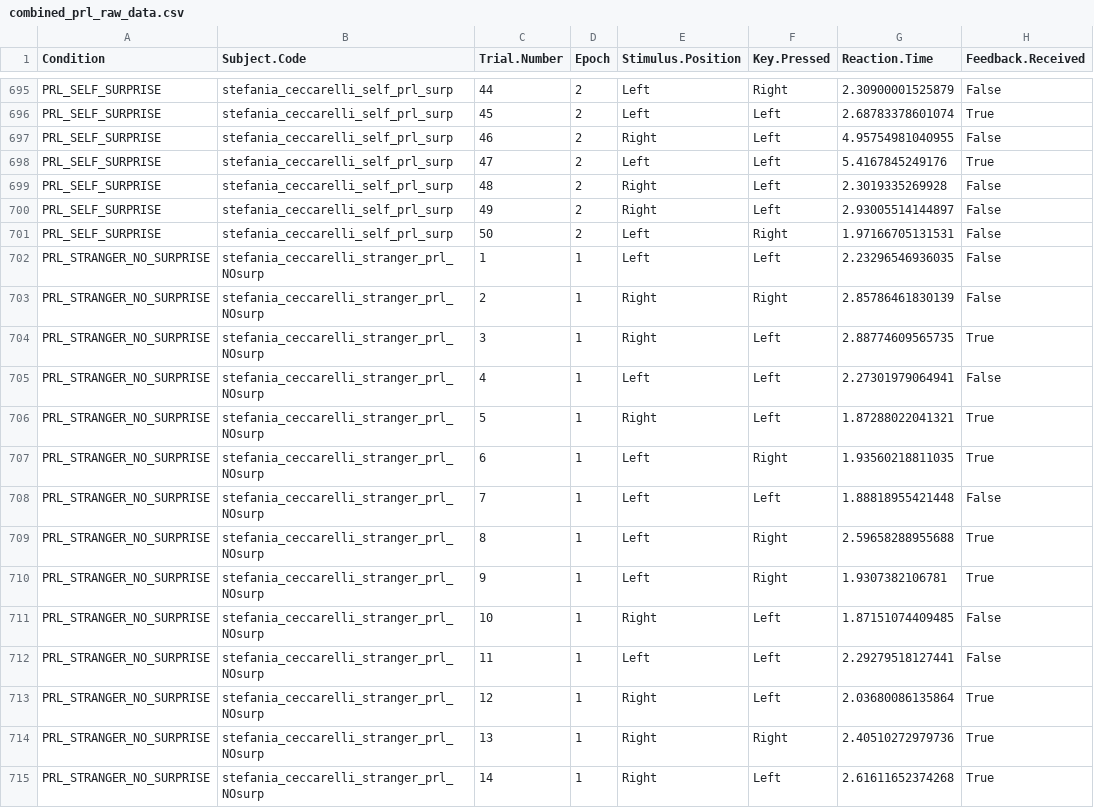
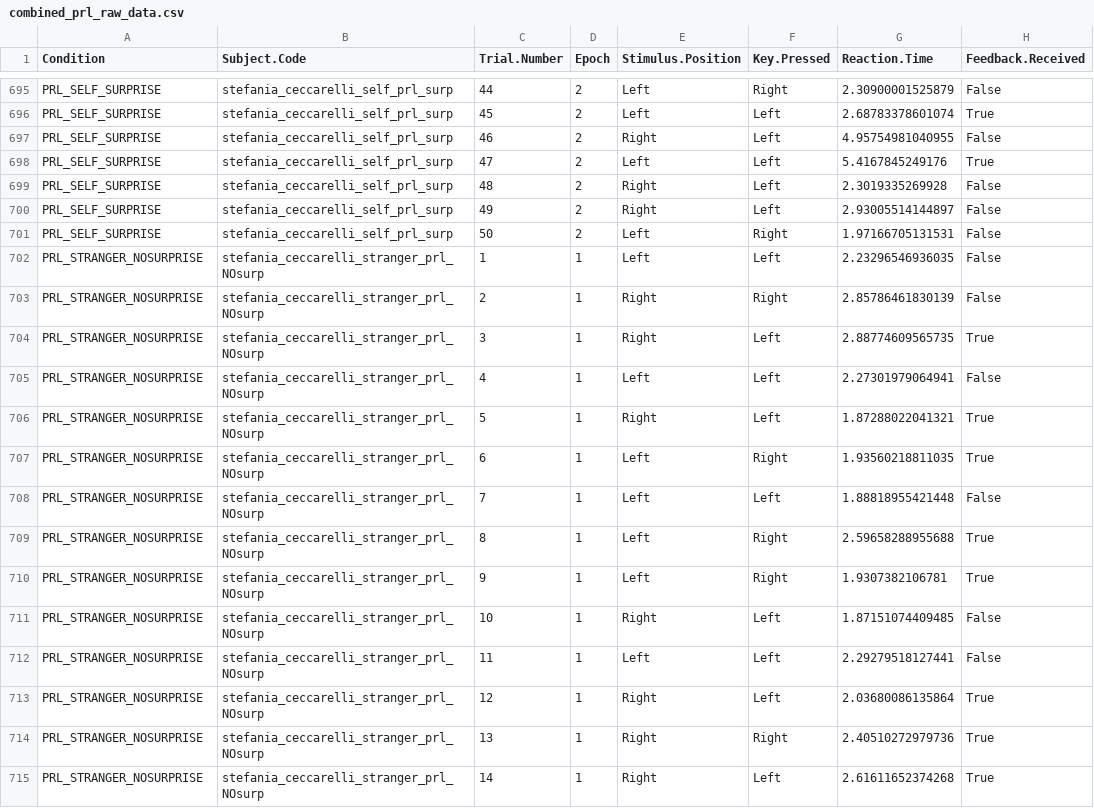
Before and after one commit to ccaudek/memory_surprise, a CSV file: data/prep/prl/interim/combined_prl_raw_data.csv, drawn as a sheet; only a part is shown, gaps mark what is left out; the diff covers the shown part only; the diff names each change by its address in the sheet, - before the commit and + after, or states it on an @@ line.

```diff
--- a/data/prep/prl/interim/combined_prl_raw_data.csv
+++ b/data/prep/prl/interim/combined_prl_raw_data.csv
-A702:A715 (Condition): PRL_STRANGER_NO_SURPRISE
+A702:A715 (Condition): PRL_STRANGER_NOSURPRISE
```
Also changed, not shown: 136 edited cells elsewhere in this file, 46 other files.
